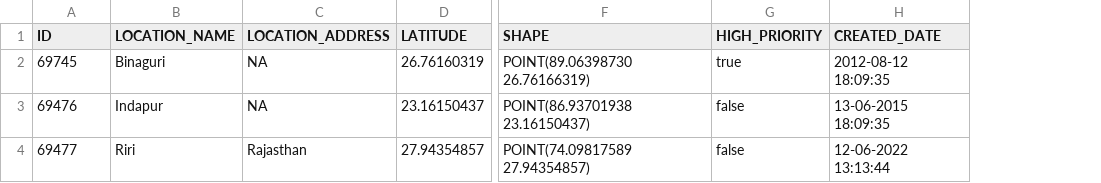
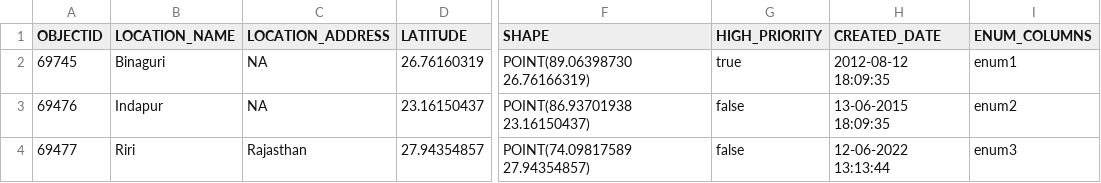
Before and after one commit to hegde10122/springboot_apps, a CSV file: spring_jdbc/src/main/resources/GEOPOINT_3ROWS.CSV, drawn as a sheet; only a part is shown, gaps mark what is left out; the diff names each change by its address in the sheet, - before the commit and + after, or states it on an @@ line.

```diff
--- a/spring_jdbc/src/main/resources/GEOPOINT_3ROWS.CSV
+++ b/spring_jdbc/src/main/resources/GEOPOINT_3ROWS.CSV
+column I (ENUM_COLUMNS), rows 2-4: enum1 | enum2 | enum3
-A1: ID
+A1: OBJECTID
```
Also changed, not shown: 11 other files.
